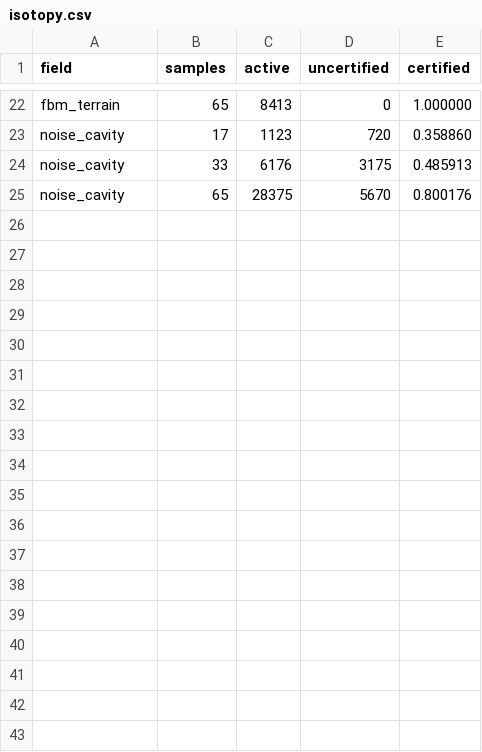
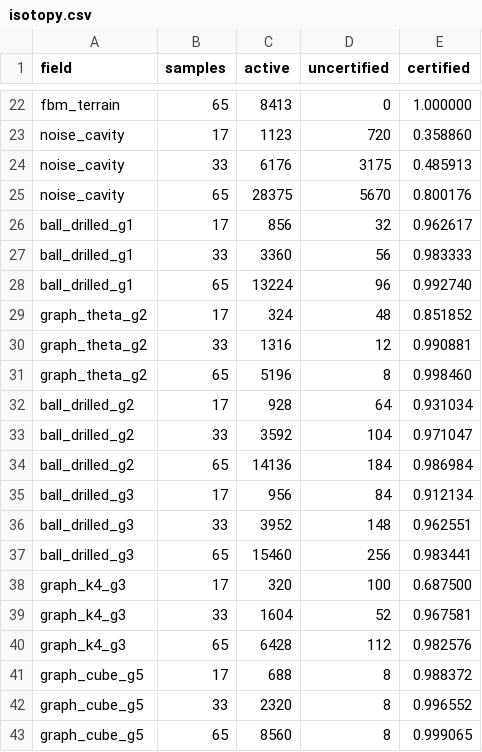
Before and after one commit to Ladvien/isomesh, a CSV file: docs/measurements/isotopy.csv, drawn as a sheet; only a part is shown, gaps mark what is left out; the diff names each change by its address in the sheet, - before the commit and + after, or states it on an @@ line.

```diff
--- a/docs/measurements/isotopy.csv
+++ b/docs/measurements/isotopy.csv
+row 26: ball_drilled_g1 | 17 | 856 | 32 | 0.962617
+row 27: ball_drilled_g1 | 33 | 3360 | 56 | 0.983333
+row 28: ball_drilled_g1 | 65 | 13224 | 96 | 0.992740
+row 29: graph_theta_g2 | 17 | 324 | 48 | 0.851852
+row 30: graph_theta_g2 | 33 | 1316 | 12 | 0.990881
+row 31: graph_theta_g2 | 65 | 5196 | 8 | 0.998460
+row 32: ball_drilled_g2 | 17 | 928 | 64 | 0.931034
+row 33: ball_drilled_g2 | 33 | 3592 | 104 | 0.971047
+row 34: ball_drilled_g2 | 65 | 14136 | 184 | 0.986984
+row 35: ball_drilled_g3 | 17 | 956 | 84 | 0.912134
+row 36: ball_drilled_g3 | 33 | 3952 | 148 | 0.962551
+row 37: ball_drilled_g3 | 65 | 15460 | 256 | 0.983441
+row 38: graph_k4_g3 | 17 | 320 | 100 | 0.687500
+row 39: graph_k4_g3 | 33 | 1604 | 52 | 0.967581
+row 40: graph_k4_g3 | 65 | 6428 | 112 | 0.982576
+row 41: graph_cube_g5 | 17 | 688 | 8 | 0.988372
+row 42: graph_cube_g5 | 33 | 2320 | 8 | 0.996552
+row 43: graph_cube_g5 | 65 | 8560 | 8 | 0.999065
```
Also changed, not shown: docs/measurements/downsample.csv, 27 other files.
